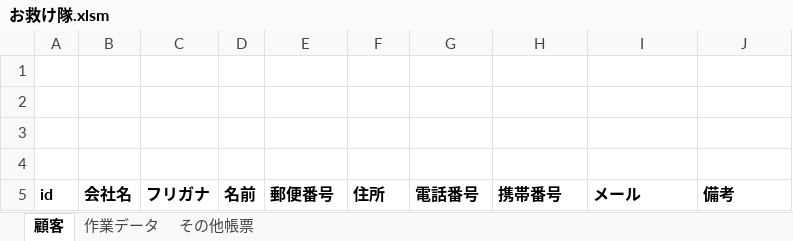
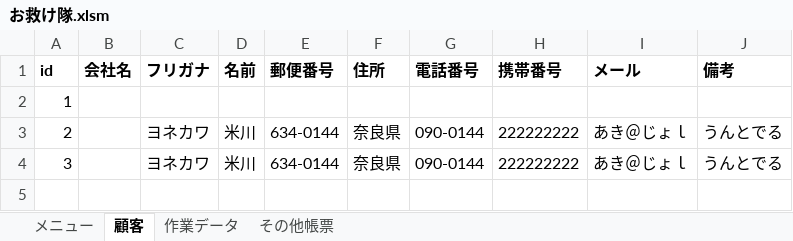
Before and after one commit to ShiccaRorl/waku_waku_homepage, an Excel workbook: エレメント/お救け隊.xlsm, sheet 顧客, drawn as a sheet; values as stored, in another font and other column widths than the file's, no borders; charts and pictures not drawn; removed rows and columns are numbered as before the commit, all else as after; the diff names each change by its address in the sheet, - before the commit and + after, or states it on an @@ line.

Commit message:
2019/07/17asa

```diff
--- a/エレメント/お救け隊.xlsm (sheet 顧客)
+++ b/エレメント/お救け隊.xlsm (sheet 顧客)
+sheet tab: メニュー
-row 1: (empty)
-row 2: (empty)
-row 3: (empty)
-row 4: (empty)
+row 2: 1
+row 3: 2 |  | ヨネカワ | 米川 | 634-0144 | 奈良県 | 090-0144 | 222222222 | あき＠じょｌ | うんとでる
+row 4: 3 |  | ヨネカワ | 米川 | 634-0144 | 奈良県 | 090-0144 | 222222222 | あき＠じょｌ | うんとでる
```
Also changed, not shown: sheet 作業データ, charts or pictures.
